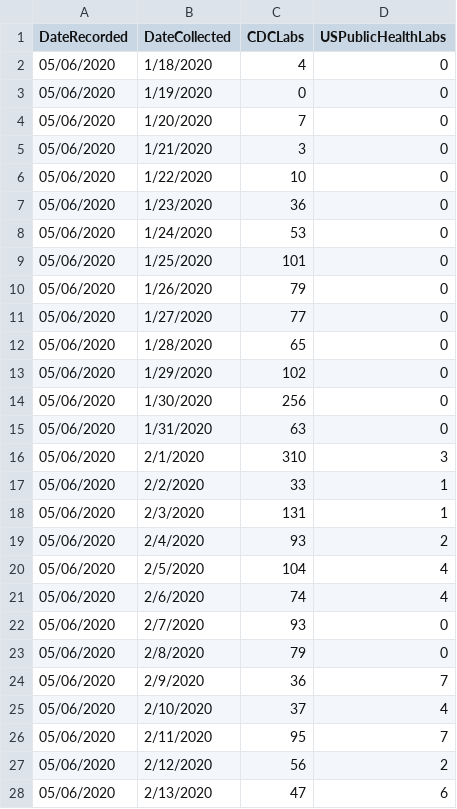
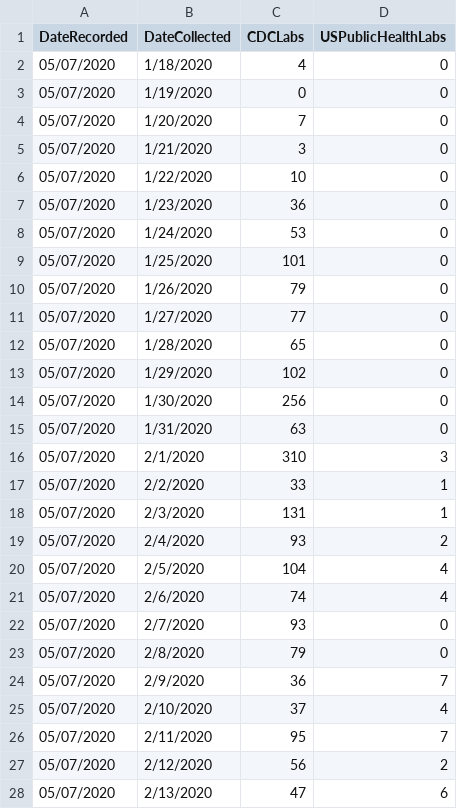
Before and after one commit to sahba-t/covidTracker, a CSV file: DBInput/USTests.csv, drawn as a sheet; only a part is shown; the diff covers the shown part only.

```diff
--- a/DBInput/USTests.csv
+++ b/DBInput/USTests.csv
@@ -1,28 +1,28 @@
 DateRecorded,DateCollected,CDCLabs,USPublicHealthLabs
-05/06/2020,1/18/2020,4,0
-05/06/2020,1/19/2020,0,0
-05/06/2020,1/20/2020,7,0
-05/06/2020,1/21/2020,3,0
-05/06/2020,1/22/2020,10,0
-05/06/2020,1/23/2020,36,0
-05/06/2020,1/24/2020,53,0
-05/06/2020,1/25/2020,101,0
-05/06/2020,1/26/2020,79,0
-05/06/2020,1/27/2020,77,0
-05/06/2020,1/28/2020,65,0
-05/06/2020,1/29/2020,102,0
-05/06/2020,1/30/2020,256,0
-05/06/2020,1/31/2020,63,0
-05/06/2020,2/1/2020,310,3
-05/06/2020,2/2/2020,33,1
-05/06/2020,2/3/2020,131,1
-05/06/2020,2/4/2020,93,2
-05/06/2020,2/5/2020,104,4
-05/06/2020,2/6/2020,74,4
-05/06/2020,2/7/2020,93,0
-05/06/2020,2/8/2020,79,0
-05/06/2020,2/9/2020,36,7
-05/06/2020,2/10/2020,37,4
-05/06/2020,2/11/2020,95,7
-05/06/2020,2/12/2020,56,2
-05/06/2020,2/13/2020,47,6
+05/07/2020,1/18/2020,4,0
+05/07/2020,1/19/2020,0,0
+05/07/2020,1/20/2020,7,0
+05/07/2020,1/21/2020,3,0
+05/07/2020,1/22/2020,10,0
+05/07/2020,1/23/2020,36,0
+05/07/2020,1/24/2020,53,0
+05/07/2020,1/25/2020,101,0
+05/07/2020,1/26/2020,79,0
+05/07/2020,1/27/2020,77,0
+05/07/2020,1/28/2020,65,0
+05/07/2020,1/29/2020,102,0
+05/07/2020,1/30/2020,256,0
+05/07/2020,1/31/2020,63,0
+05/07/2020,2/1/2020,310,3
+05/07/2020,2/2/2020,33,1
+05/07/2020,2/3/2020,131,1
+05/07/2020,2/4/2020,93,2
+05/07/2020,2/5/2020,104,4
+05/07/2020,2/6/2020,74,4
+05/07/2020,2/7/2020,93,0
+05/07/2020,2/8/2020,79,0
+05/07/2020,2/9/2020,36,7
+05/07/2020,2/10/2020,37,4
+05/07/2020,2/11/2020,95,7
+05/07/2020,2/12/2020,56,2
+05/07/2020,2/13/2020,47,6
```
Also changed, not shown: 1 added row and 126 edited cells elsewhere in this file, DBInput/ICU.csv, DBInput/JHU.csv, 17 other files.
